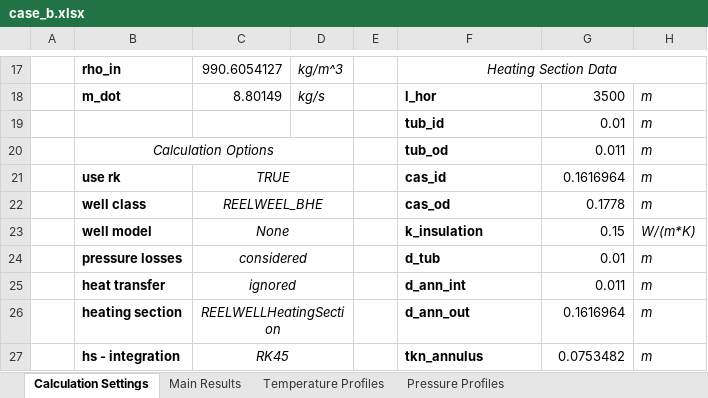
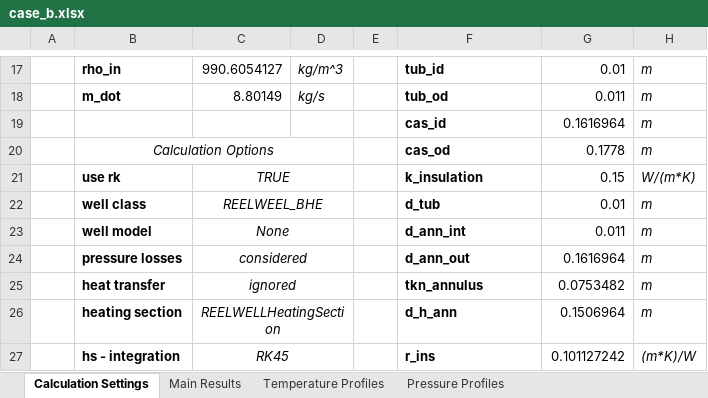
Before and after one commit to SERGGroup/BHEModel2.0, an Excel workbook: calculation/HOCLOOP Calculation/WP2/Task2.2/0 - Resources/output/case_b.xlsx, sheet Calculation Settings, drawn as a sheet; only a part is shown, gaps mark what is left out; values as stored, in another font and other column widths than the file's, no borders; removed rows and columns are numbered as before the commit, all else as after; the diff covers the shown part only; the diff names each change by its address in the sheet, - before the commit and + after, or states it on an @@ line.

```diff
--- a/calculation/HOCLOOP Calculation/WP2/Task2.2/0 - Resources/output/case_b.xlsx (sheet Calculation Settings)
+++ b/calculation/HOCLOOP Calculation/WP2/Task2.2/0 - Resources/output/case_b.xlsx (sheet Calculation Settings)
-F17: Heating Section Data
+F17: tub_id
@@ F17 bold: off → on, italic: on → off, alignment: center → left @@
-F17:H17 merged
-G17: (empty)
+G17: 0.01
-H17: (empty)
+H17: m
-F18: l_hor
+F18: tub_od
-G18: 3500
+G18: 0.011
-row 19:  |  |  |  |  | tub_id | 0.01 | m
+row 19:  |  |  |  |  | cas_id | 0.1616964 | m
-F20: tub_od
+F20: cas_od
-G20: 0.011
+G20: 0.1778
-F21: cas_id
+F21: k_insulation
-G21: 0.1616964
+G21: 0.15
-H21: m
+H21: W/(m*K)
-F22: cas_od
+F22: d_tub
-G22: 0.1778
+G22: 0.01
-F23: k_insulation
+F23: d_ann_int
-G23: 0.15
+G23: 0.011
-H23: W/(m*K)
+H23: m
-F24: d_tub
+F24: d_ann_out
-G24: 0.01
+G24: 0.1616964
-F25: d_ann_int
+F25: tkn_annulus
-G25: 0.011
+G25: 0.0753482
-F26: d_ann_out
+F26: d_h_ann
-G26: 0.1616964
+G26: 0.1506964
-F27: tkn_annulus
+F27: r_ins
-G27: 0.0753482
+G27: 0.101127242
-H27: m
+H27: (m*K)/W
```
Also changed, not shown: 1 added row, 2 removed rows, 30 edited cells and merged cells elsewhere in this sheet, sheet Temperature Profiles, sheet Pressure Profiles, sheet Main Results, calculation/HOCLOOP Calculation/WP2/Task2.2/0 - Resources/output/case_a.xlsx, calculation/HOCLOOP Calculation/WP2/Task2.2/0 - Resources/output/case_e.xlsx, 7 other files.
